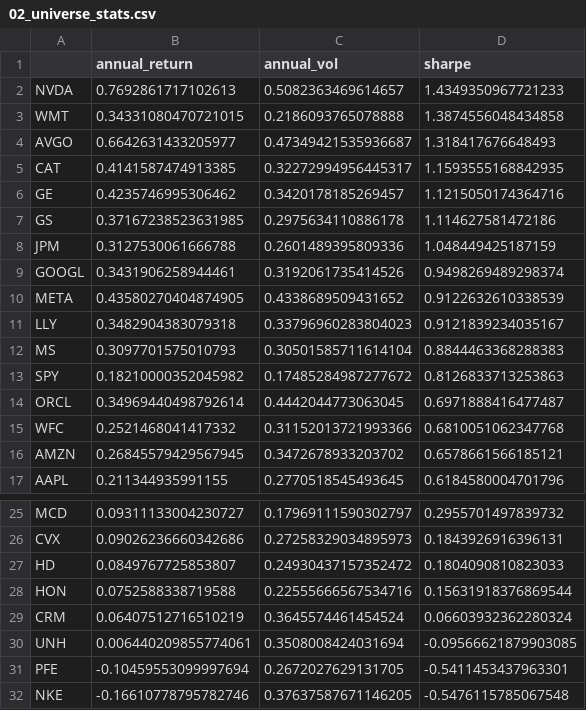
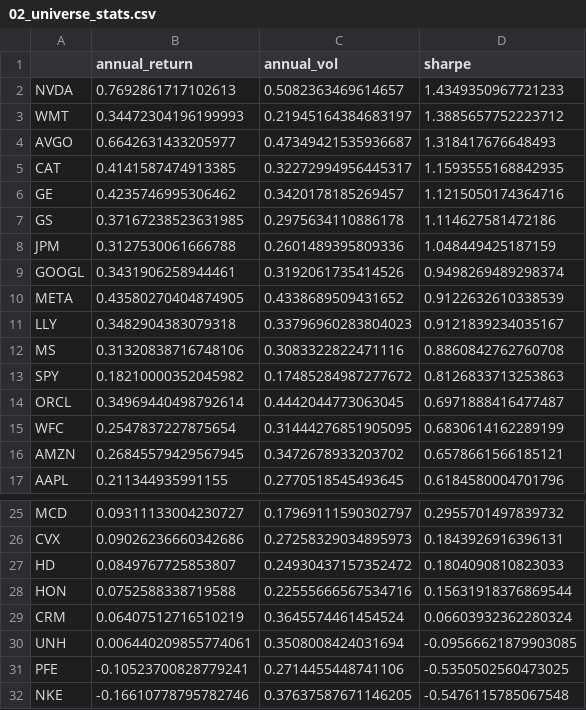
Before and after one commit to christhrives/quant-research-2026, a CSV file: reports/02_universe_stats.csv, drawn as a sheet; only a part is shown, gaps mark what is left out.

```diff
--- a/reports/02_universe_stats.csv
+++ b/reports/02_universe_stats.csv
@@ -2,3 +2,3 @@
 NVDA,0.7692861717102613,0.5082363469614657,1.4349350967721233
-WMT,0.34331080470721015,0.2186093765078888,1.3874556048434858
+WMT,0.34472304196199993,0.21945164384683197,1.3885657752223712
 AVGO,0.6642631433205977,0.47349421535936687,1.318417676648493
@@ -11,6 +11,6 @@ META,0.43580270404874905,0.4338689509431652,0.9122632610338539
 LLY,0.3482904383079318,0.33796960283804023,0.9121839234035167
-MS,0.3097701575010793,0.30501585711614104,0.8844463368288383
+MS,0.31320838716748106,0.3083322822471116,0.8860842762760708
 SPY,0.18210000352045982,0.17485284987277672,0.8126833713253863
 ORCL,0.34969440498792614,0.4442044773063045,0.6971888416477487
-WFC,0.2521468041417332,0.31152013721993366,0.6810051062347768
+WFC,0.2547837227875654,0.31444276851905095,0.6830614162289199
 AMZN,0.26845579429567945,0.3472678933203702,0.6578661566185121
@@ -30,3 +30,3 @@ CRM,0.06407512716510219,0.3645574461454524,0.06603932362280324
 UNH,0.006440209855774061,0.3508008424031694,-0.09566621879903085
-PFE,-0.10459553099997694,0.2672027629131705,-0.5411453437963301
+PFE,-0.10523700828779241,0.2714455448741106,-0.5350502560473025
 NKE,-0.16610778795782746,0.37637587671146205,-0.5476115785067548
```
Also changed, not shown: 9 other files.
